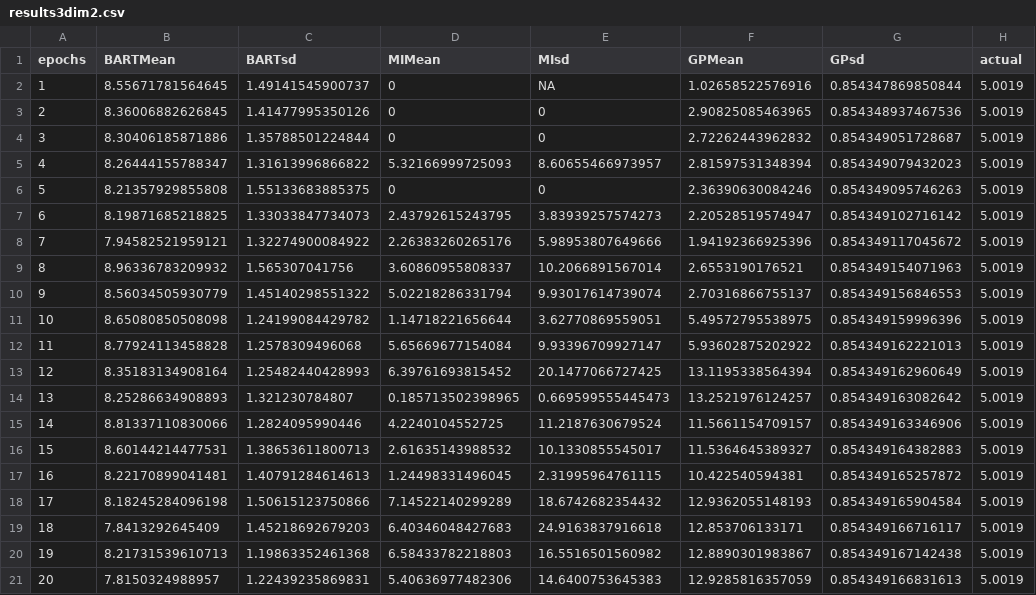
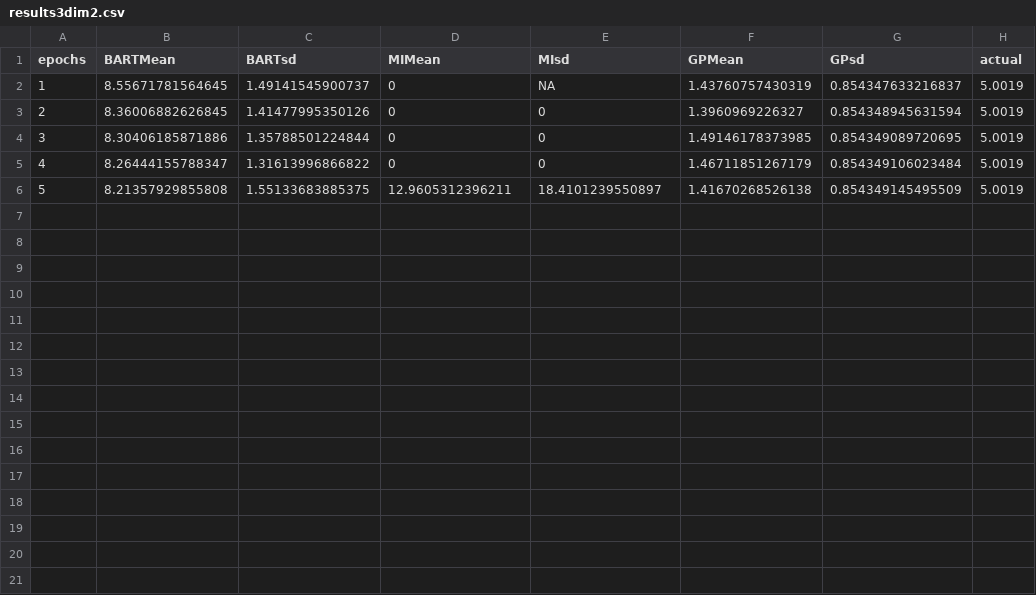
Before and after one commit to XingLLiu/BO-BART, a CSV file: results/genz/3/results3dim2.csv, drawn as a sheet.

```diff
--- a/results/genz/3/results3dim2.csv
+++ b/results/genz/3/results3dim2.csv
@@ -1,21 +1,6 @@
 "epochs","BARTMean","BARTsd","MIMean","MIsd","GPMean","GPsd","actual"
-1,8.55671781564645,1.49141545900737,0,NA,1.02658522576916,0.854347869850844,5.0019
-2,8.36006882626845,1.41477995350126,0,0,2.90825085463965,0.854348937467536,5.0019
-3,8.30406185871886,1.35788501224844,0,0,2.72262443962832,0.854349051728687,5.0019
-4,8.26444155788347,1.31613996866822,5.32166999725093,8.60655466973957,2.81597531348394,0.854349079432023,5.0019
-5,8.21357929855808,1.55133683885375,0,0,2.36390630084246,0.854349095746263,5.0019
-6,8.19871685218825,1.33033847734073,2.43792615243795,3.83939257574273,2.20528519574947,0.854349102716142,5.0019
-7,7.94582521959121,1.32274900084922,2.26383260265176,5.98953807649666,1.94192366925396,0.854349117045672,5.0019
-8,8.96336783209932,1.565307041756,3.60860955808337,10.2066891567014,2.6553190176521,0.854349154071963,5.0019
-9,8.56034505930779,1.45140298551322,5.02218286331794,9.93017614739074,2.70316866755137,0.854349156846553,5.0019
-10,8.65080850508098,1.24199084429782,1.14718221656644,3.62770869559051,5.49572795538975,0.854349159996396,5.0019
-11,8.77924113458828,1.2578309496068,5.65669677154084,9.93396709927147,5.93602875202922,0.854349162221013,5.0019
-12,8.35183134908164,1.25482440428993,6.39761693815452,20.1477066727425,13.1195338564394,0.854349162960649,5.0019
-13,8.25286634908893,1.321230784807,0.185713502398965,0.669599555445473,13.2521976124257,0.854349163082642,5.0019
-14,8.81337110830066,1.2824095990446,4.2240104552725,11.2187630679524,11.5661154709157,0.854349163346906,5.0019
-15,8.60144214477531,1.38653611800713,2.61635143988532,10.1330855545017,11.5364645389327,0.854349164382883,5.0019
-16,8.22170899041481,1.40791284614613,1.24498331496045,2.31995964761115,10.422540594381,0.854349165257872,5.0019
-17,8.18245284096198,1.50615123750866,7.14522140299289,18.6742682354432,12.9362055148193,0.854349165904584,5.0019
-18,7.8413292645409,1.45218692679203,6.40346048427683,24.9163837916618,12.853706133171,0.854349166716117,5.0019
-19,8.21731539610713,1.19863352461368,6.58433782218803,16.5516501560982,12.8890301983867,0.854349167142438,5.0019
-20,7.8150324988957,1.22439235869831,5.40636977482306,14.6400753645383,12.9285816357059,0.854349166831613,5.0019
+1,8.55671781564645,1.49141545900737,0,NA,1.43760757430319,0.854347633216837,5.0019
+2,8.36006882626845,1.41477995350126,0,0,1.3960969226327,0.854348945631594,5.0019
+3,8.30406185871886,1.35788501224844,0,0,1.49146178373985,0.854349089720695,5.0019
+4,8.26444155788347,1.31613996866822,0,0,1.46711851267179,0.854349106023484,5.0019
+5,8.21357929855808,1.55133683885375,12.9605312396211,18.4101239550897,1.41670268526138,0.854349145495509,5.0019
```
Also changed, not shown: results/genz/1/results1dim2.csv, 30 other files.
